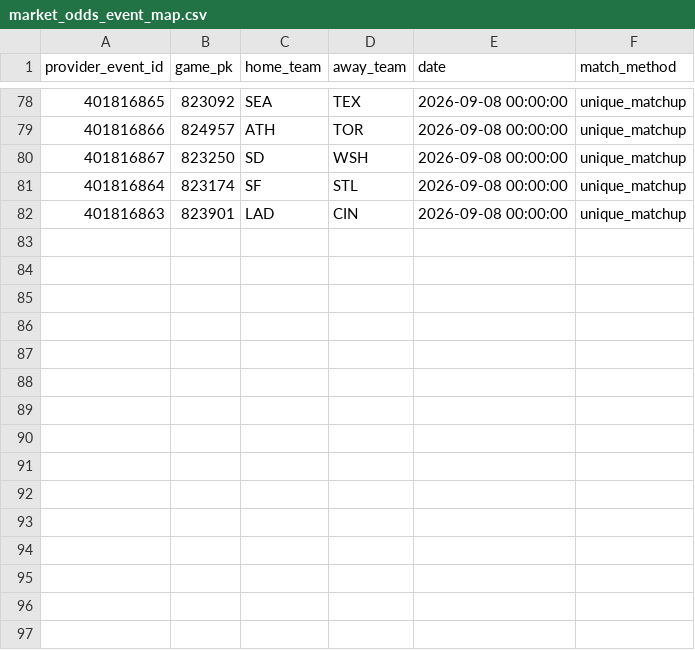
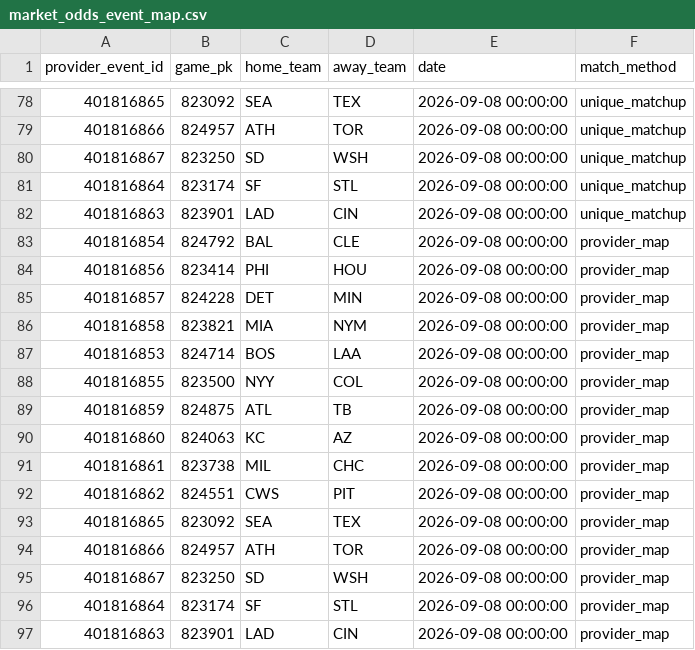
Before and after one commit to 0xyydeca/mlb_metrics, a CSV file: data/predictions/market_odds_event_map.csv, drawn as a sheet; only a part is shown, gaps mark what is left out.

```diff
--- a/data/predictions/market_odds_event_map.csv
+++ b/data/predictions/market_odds_event_map.csv
@@ -82 +82,16 @@ provider_event_id,game_pk,home_team,away_team,date,match_method
 401816863,823901,LAD,CIN,2026-09-08 00:00:00,unique_matchup
+401816854,824792,BAL,CLE,2026-09-08 00:00:00,provider_map
+401816856,823414,PHI,HOU,2026-09-08 00:00:00,provider_map
+401816857,824228,DET,MIN,2026-09-08 00:00:00,provider_map
+401816858,823821,MIA,NYM,2026-09-08 00:00:00,provider_map
+401816853,824714,BOS,LAA,2026-09-08 00:00:00,provider_map
+401816855,823500,NYY,COL,2026-09-08 00:00:00,provider_map
+401816859,824875,ATL,TB,2026-09-08 00:00:00,provider_map
+401816860,824063,KC,AZ,2026-09-08 00:00:00,provider_map
+401816861,823738,MIL,CHC,2026-09-08 00:00:00,provider_map
+401816862,824551,CWS,PIT,2026-09-08 00:00:00,provider_map
+401816865,823092,SEA,TEX,2026-09-08 00:00:00,provider_map
+401816866,824957,ATH,TOR,2026-09-08 00:00:00,provider_map
+401816867,823250,SD,WSH,2026-09-08 00:00:00,provider_map
+401816864,823174,SF,STL,2026-09-08 00:00:00,provider_map
+401816863,823901,LAD,CIN,2026-09-08 00:00:00,provider_map
```
Also changed, not shown: data/predictions/market_odds_snapshots.csv.
